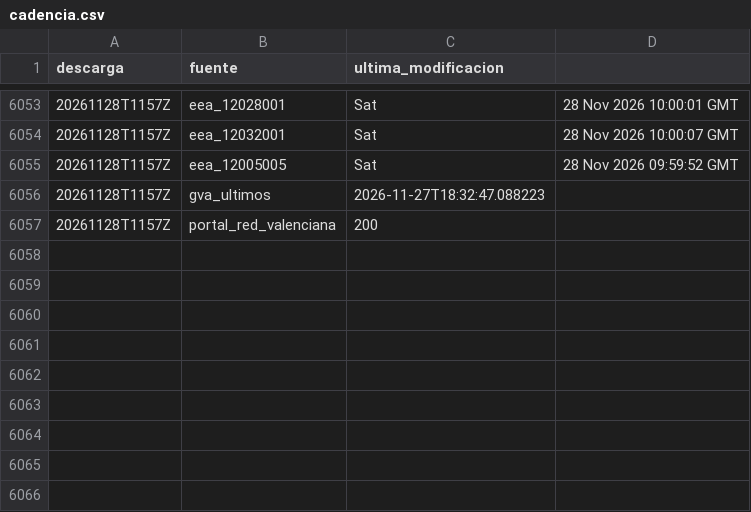
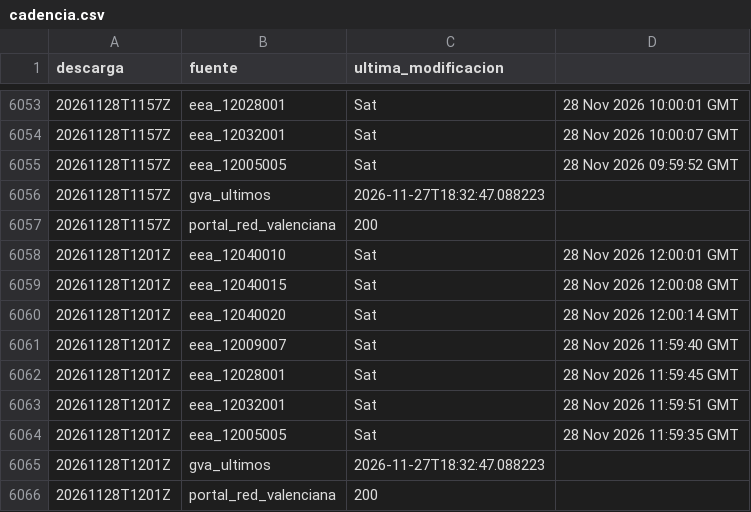
Before and after one commit to Poloigithub/termometre-de-la-vaga, a CSV file: data/log/cadencia.csv, drawn as a sheet; only a part is shown, gaps mark what is left out.

```diff
--- a/data/log/cadencia.csv
+++ b/data/log/cadencia.csv
@@ -6057 +6057,10 @@ descarga,fuente,ultima_modificacion
 20261128T1157Z,portal_red_valenciana,200
+20261128T1201Z,eea_12040010,Sat, 28 Nov 2026 12:00:01 GMT
+20261128T1201Z,eea_12040015,Sat, 28 Nov 2026 12:00:08 GMT
+20261128T1201Z,eea_12040020,Sat, 28 Nov 2026 12:00:14 GMT
+20261128T1201Z,eea_12009007,Sat, 28 Nov 2026 11:59:40 GMT
+20261128T1201Z,eea_12028001,Sat, 28 Nov 2026 11:59:45 GMT
+20261128T1201Z,eea_12032001,Sat, 28 Nov 2026 11:59:51 GMT
+20261128T1201Z,eea_12005005,Sat, 28 Nov 2026 11:59:35 GMT
+20261128T1201Z,gva_ultimos,2026-11-27T18:32:47.088223
+20261128T1201Z,portal_red_valenciana,200
```
Also changed, not shown: 14 other files.
